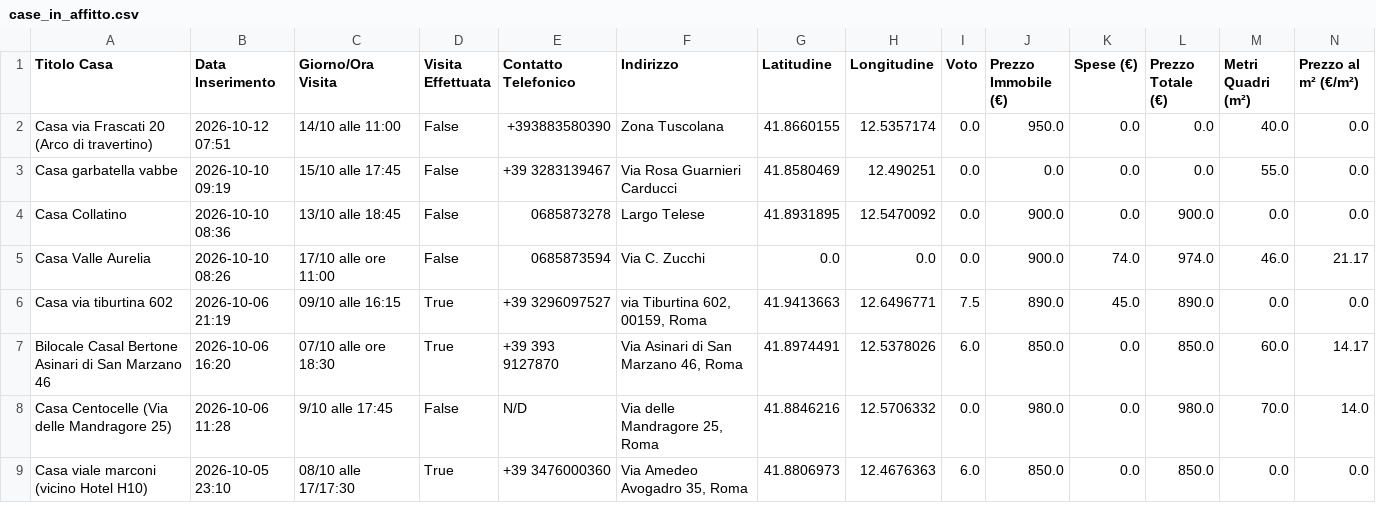
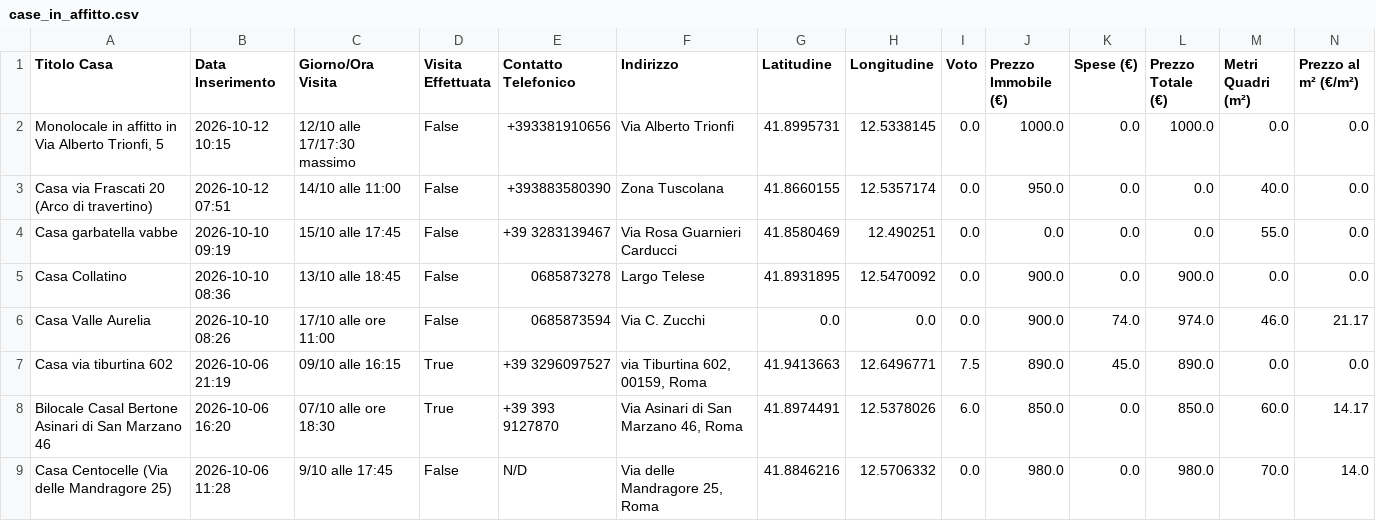
Before and after one commit to Nitrowarrior98/Case_in_affitto, a CSV file: case_in_affitto.csv, drawn as a sheet; only a part is shown; the shorter side is filled out with more unchanged rows; rows hold the shown columns only; the diff names each change by its address in the sheet, - before the commit and + after, or states it on an @@ line.

Commit message:
Aggiornamento catalogo 2026-10-12 10:15

```diff
--- a/case_in_affitto.csv
+++ b/case_in_affitto.csv
+row 2: Monolocale in affitto in Via Alberto Trionfi, 5 | 2026-10-12 10:15 | 12/10 alle 17/17:30 massimo | False | +393381910656 | Via Alberto Trionfi | 41.8995731 | 12.5338145 | 0.0 | 1000.0 | 0.0 | 1000.0 | 0.0 | 0.0
```
